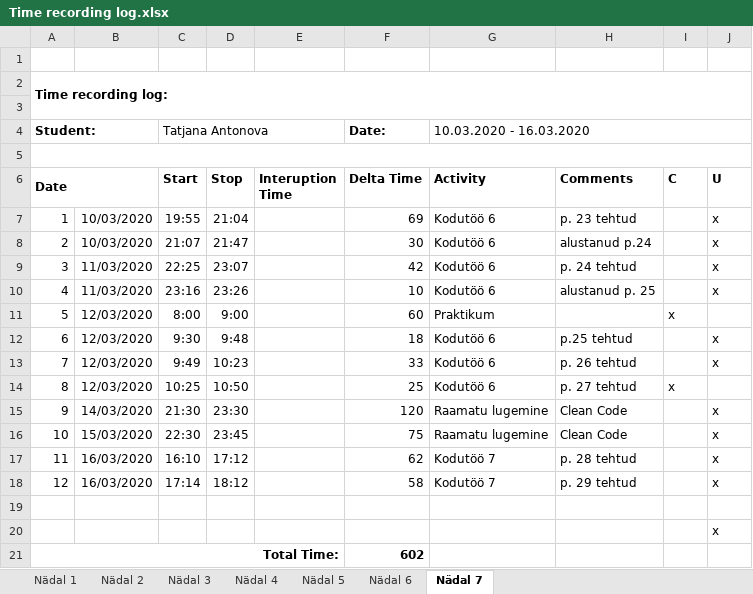
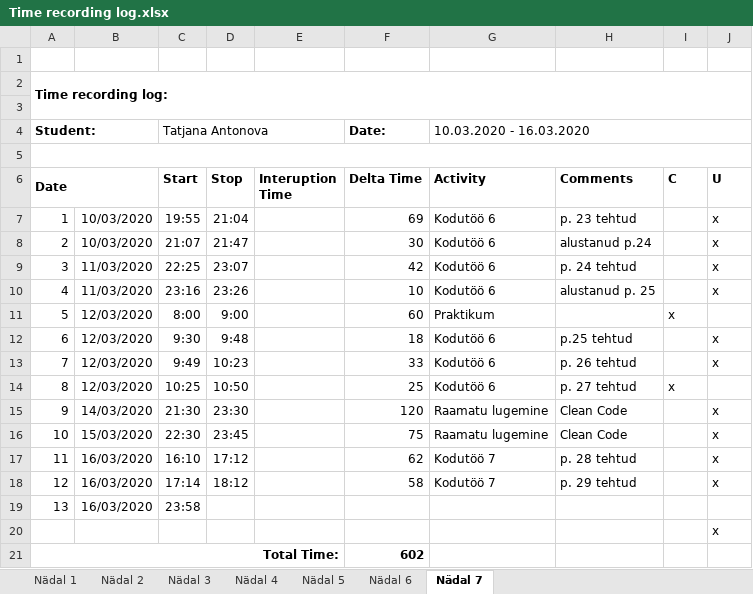
Before and after one commit to TatjanaAntonova/Homework4, an Excel workbook: Time recording log.xlsx, sheet Nädal 7, drawn as a sheet; values as stored, in another font and other column widths than the file's, no borders; the diff names each change by its address in the sheet, - before the commit and + after, or states it on an @@ line.

```diff
--- a/Time recording log.xlsx (sheet Nädal 7)
+++ b/Time recording log.xlsx (sheet Nädal 7)
-row 19: (empty)
+row 19: 13 | 16/03/2020 | 23:58
```
Also changed, not shown: 8 other files.
